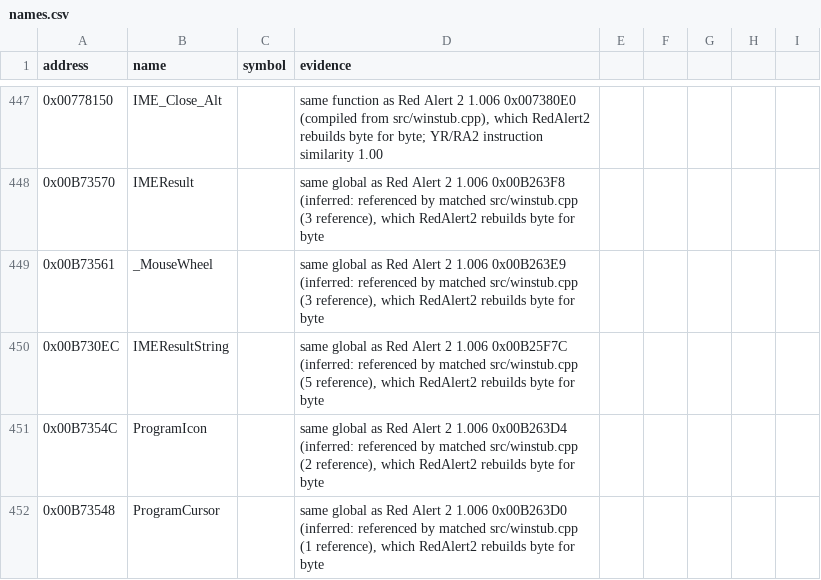
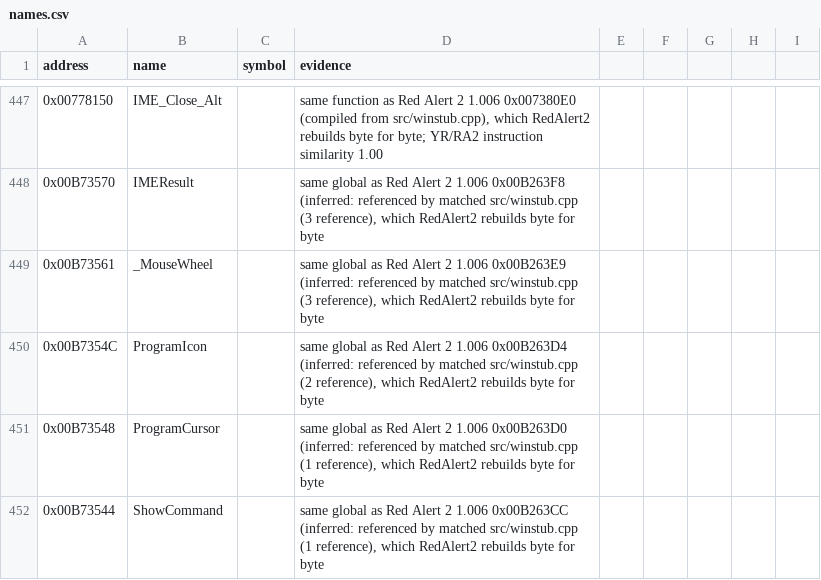
Before and after one commit to gibbo101/ra2-decomp, a CSV file: data/names.csv, drawn as a sheet; only a part is shown, gaps mark what is left out; the shorter side is filled out with more unchanged rows.

Commit message:
Leave DAT_00B730EC to the YRpp name

```diff
--- a/data/names.csv
+++ b/data/names.csv
@@ -449,3 +449,2 @@ address,name,symbol,evidence
 0x00B73561,_MouseWheel,,"same global as Red Alert 2 1.006 0x00B263E9 (inferred: referenced by matched src/winstub.cpp (3 reference), which RedAlert2 rebuilds byte for byte"
-0x00B730EC,IMEResultString,,"same global as Red Alert 2 1.006 0x00B25F7C (inferred: referenced by matched src/winstub.cpp (5 reference), which RedAlert2 rebuilds byte for byte"
 0x00B7354C,ProgramIcon,,"same global as Red Alert 2 1.006 0x00B263D4 (inferred: referenced by matched src/winstub.cpp (2 reference), which RedAlert2 rebuilds byte for byte"
```
Also changed, not shown: 1 other file.
